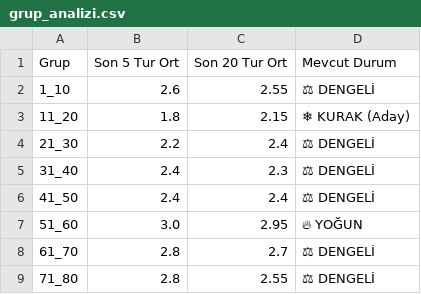
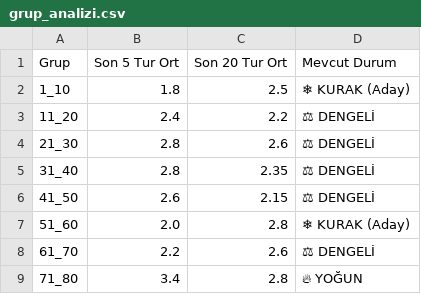
Before and after one commit to egemenulucay-52/hizli-on-numara, a CSV file: grup_analizi.csv, drawn as a sheet; the diff names each change by its address in the sheet, - before the commit and + after, or states it on an @@ line.

```diff
--- a/grup_analizi.csv
+++ b/grup_analizi.csv
-B2 (Son 5 Tur Ort): 2.6
+B2 (Son 5 Tur Ort): 1.8
-C2 (Son 20 Tur Ort): 2.55
+C2 (Son 20 Tur Ort): 2.5
-D2 (Mevcut Durum): ⚖ DENGELİ
+D2 (Mevcut Durum): ❄ KURAK (Aday)
-B3 (Son 5 Tur Ort): 1.8
+B3 (Son 5 Tur Ort): 2.4
-C3 (Son 20 Tur Ort): 2.15
+C3 (Son 20 Tur Ort): 2.2
-D3 (Mevcut Durum): ❄ KURAK (Aday)
+D3 (Mevcut Durum): ⚖ DENGELİ
-B4 (Son 5 Tur Ort): 2.2
+B4 (Son 5 Tur Ort): 2.8
-C4 (Son 20 Tur Ort): 2.4
+C4 (Son 20 Tur Ort): 2.6
-B5 (Son 5 Tur Ort): 2.4
+B5 (Son 5 Tur Ort): 2.8
-C5 (Son 20 Tur Ort): 2.3
+C5 (Son 20 Tur Ort): 2.35
-B6 (Son 5 Tur Ort): 2.4
+B6 (Son 5 Tur Ort): 2.6
-C6 (Son 20 Tur Ort): 2.4
+C6 (Son 20 Tur Ort): 2.15
-B7 (Son 5 Tur Ort): 3.0
+B7 (Son 5 Tur Ort): 2.0
-C7 (Son 20 Tur Ort): 2.95
+C7 (Son 20 Tur Ort): 2.8
-D7 (Mevcut Durum): 🔥 YOĞUN
+D7 (Mevcut Durum): ❄ KURAK (Aday)
-B8 (Son 5 Tur Ort): 2.8
+B8 (Son 5 Tur Ort): 2.2
-C8 (Son 20 Tur Ort): 2.7
+C8 (Son 20 Tur Ort): 2.6
-B9 (Son 5 Tur Ort): 2.8
+B9 (Son 5 Tur Ort): 3.4
-C9 (Son 20 Tur Ort): 2.55
+C9 (Son 20 Tur Ort): 2.8
-D9 (Mevcut Durum): ⚖ DENGELİ
+D9 (Mevcut Durum): 🔥 YOĞUN
```
Also changed, not shown: 2 other files.
